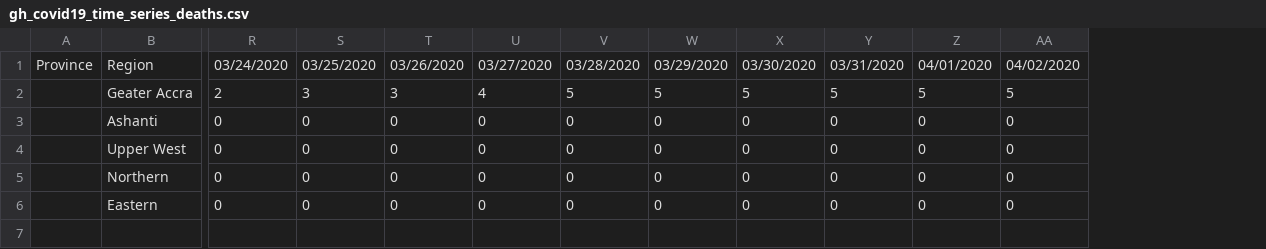
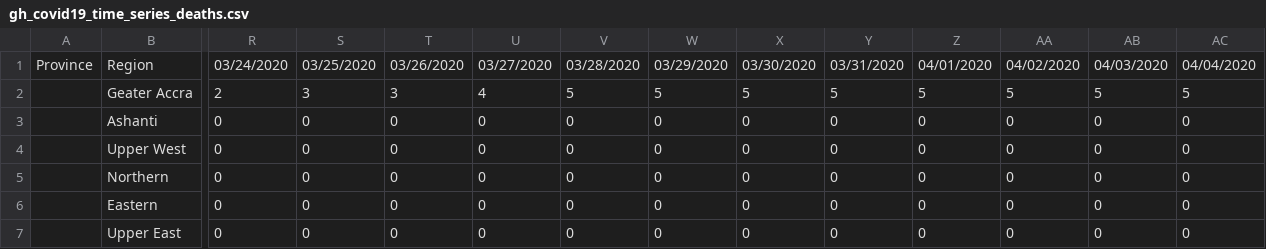
Before and after one commit to thebenisson/ghCOVID-19, a CSV file: gh-covid19-data/gh_covid19_time_series/gh_covid19_time_series_deaths.csv, drawn as a sheet; only a part is shown, gaps mark what is left out; rows hold the shown columns only; the diff names each change by its address in the sheet, - before the commit and + after, or states it on an @@ line.

```diff
--- a/gh-covid19-data/gh_covid19_time_series/gh_covid19_time_series_deaths.csv
+++ b/gh-covid19-data/gh_covid19_time_series/gh_covid19_time_series_deaths.csv
+column AB, rows 1-6: 04/03/2020 | 5 | 0 | 0 | 0 | 0
+column AC, rows 1-6: 04/04/2020 | 5 | 0 | 0 | 0 | 0
+row 7:  | Upper East | 0 | 0 | 0 | 0 | 0 | 0 | 0 | 0 | 0 | 0 | 0 | 0
```
Also changed, not shown: gh-covid19-data/gh_covid19_time_series/gh_covid19_time_series_active.csv, gh-covid19-data/gh_covid19_time_series/gh_covid19_time_series_confirmed.csv, 3 other files.
